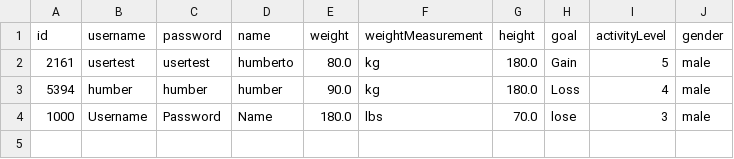
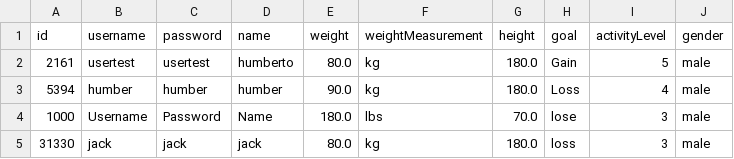
Before and after one commit to bsu-cs222s1-spring26-smalviya/FinalProjectTeamD-HT-DE-LZ-CW, a CSV file: src/main/resources/UserData/UserDatabase.csv, drawn as a sheet; the diff names each change by its address in the sheet, - before the commit and + after, or states it on an @@ line.

```diff
--- a/src/main/resources/UserData/UserDatabase.csv
+++ b/src/main/resources/UserData/UserDatabase.csv
+row 5: 31330 | jack | jack | jack | 80.0 | kg | 180.0 | loss | 3 | male
```
Also changed, not shown: 10 other files.
